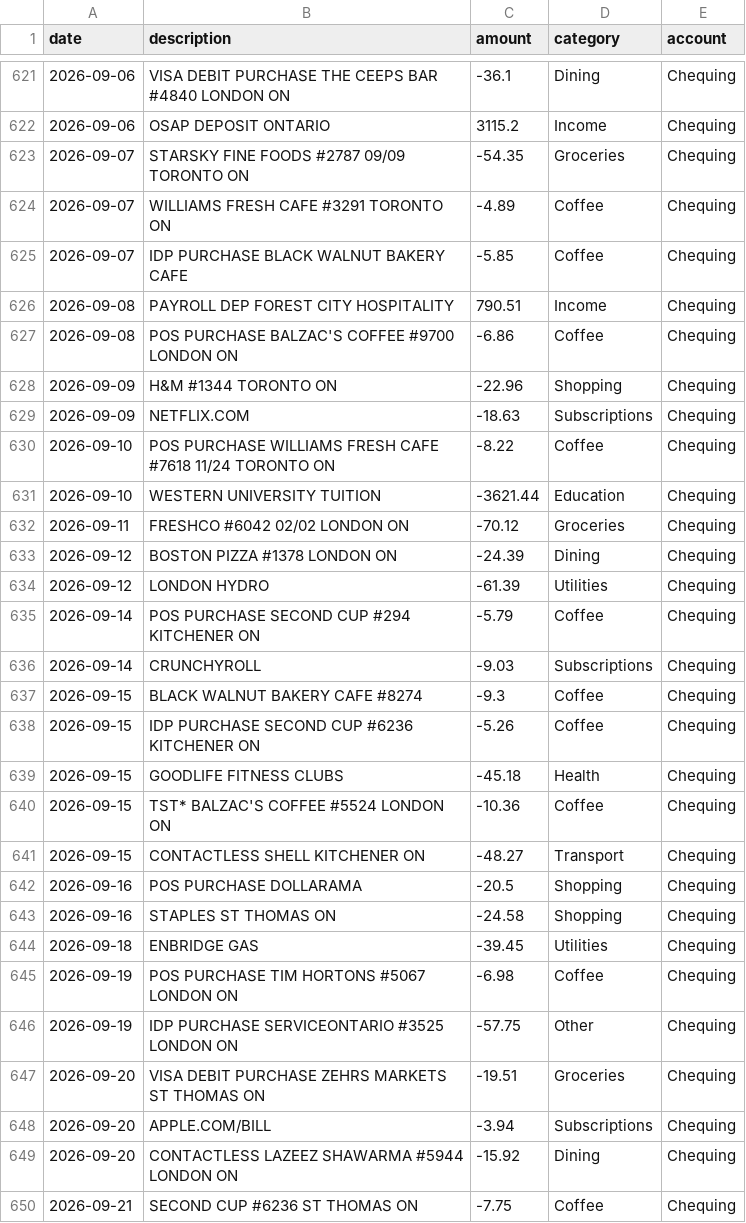
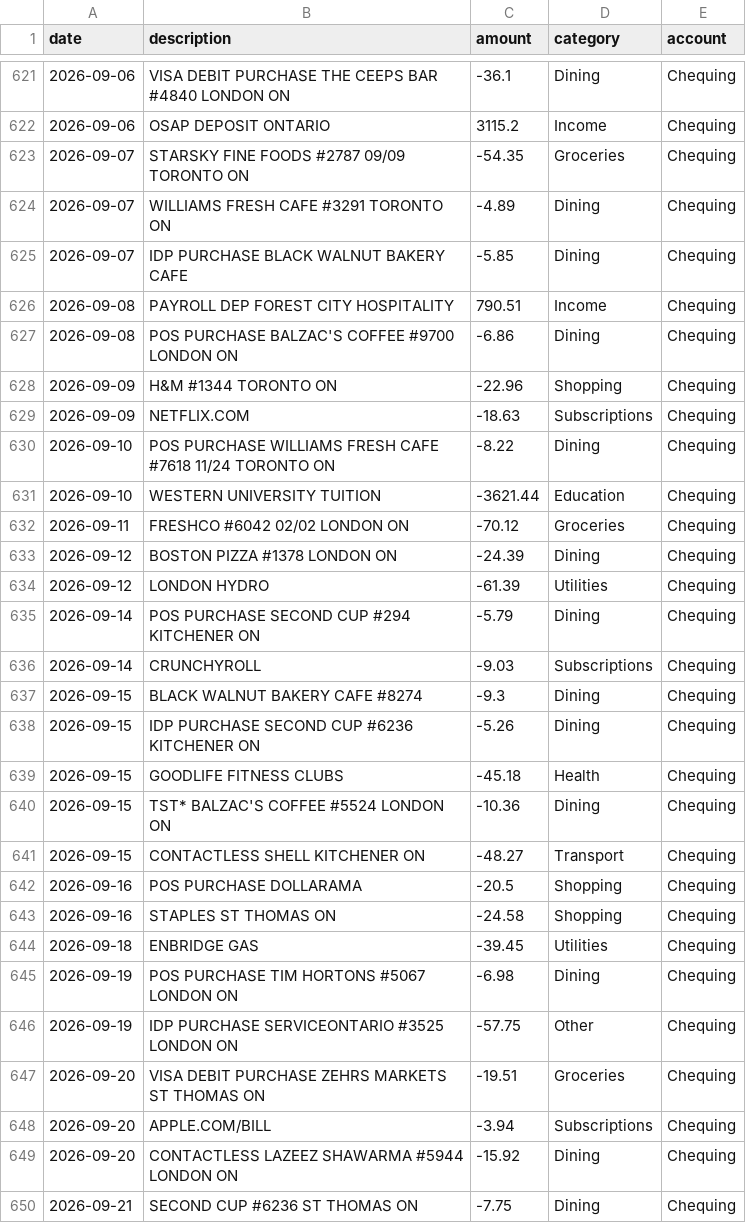
Before and after one commit to zanerwrobertson-cmd/zfinance, a CSV file: sample_data/labelled_demo.csv, drawn as a sheet; only a part is shown, gaps mark what is left out; the diff covers the shown part only.

Commit message:
refactor: fold Coffee into Dining and Phone & Internet into Utilities

```diff
--- a/sample_data/labelled_demo.csv
+++ b/sample_data/labelled_demo.csv
@@ -623,9 +623,9 @@ date,description,amount,category,account
 2026-09-07,STARSKY FINE FOODS #2787 09/09 TORONTO ON,-54.35,Groceries,Chequing
-2026-09-07,WILLIAMS FRESH CAFE #3291 TORONTO ON,-4.89,Coffee,Chequing
-2026-09-07,IDP PURCHASE BLACK WALNUT BAKERY CAFE,-5.85,Coffee,Chequing
+2026-09-07,WILLIAMS FRESH CAFE #3291 TORONTO ON,-4.89,Dining,Chequing
+2026-09-07,IDP PURCHASE BLACK WALNUT BAKERY CAFE,-5.85,Dining,Chequing
 2026-09-08,PAYROLL DEP FOREST CITY HOSPITALITY,790.51,Income,Chequing
-2026-09-08,POS PURCHASE BALZAC'S COFFEE #9700 LONDON ON,-6.86,Coffee,Chequing
+2026-09-08,POS PURCHASE BALZAC'S COFFEE #9700 LONDON ON,-6.86,Dining,Chequing
 2026-09-09,H&M #1344 TORONTO ON,-22.96,Shopping,Chequing
 2026-09-09,NETFLIX.COM,-18.63,Subscriptions,Chequing
-2026-09-10,POS PURCHASE WILLIAMS FRESH CAFE #7618 11/24 TORONTO ON,-8.22,Coffee,Chequing
+2026-09-10,POS PURCHASE WILLIAMS FRESH CAFE #7618 11/24 TORONTO ON,-8.22,Dining,Chequing
 2026-09-10,WESTERN UNIVERSITY TUITION,-3621.44,Education,Chequing
@@ -634,8 +634,8 @@ date,description,amount,category,account
 2026-09-12,LONDON HYDRO,-61.39,Utilities,Chequing
-2026-09-14,POS PURCHASE SECOND CUP #294 KITCHENER ON,-5.79,Coffee,Chequing
+2026-09-14,POS PURCHASE SECOND CUP #294 KITCHENER ON,-5.79,Dining,Chequing
 2026-09-14,CRUNCHYROLL,-9.03,Subscriptions,Chequing
-2026-09-15,BLACK WALNUT BAKERY CAFE #8274,-9.3,Coffee,Chequing
-2026-09-15,IDP PURCHASE SECOND CUP #6236 KITCHENER ON,-5.26,Coffee,Chequing
+2026-09-15,BLACK WALNUT BAKERY CAFE #8274,-9.3,Dining,Chequing
+2026-09-15,IDP PURCHASE SECOND CUP #6236 KITCHENER ON,-5.26,Dining,Chequing
 2026-09-15,GOODLIFE FITNESS CLUBS,-45.18,Health,Chequing
-2026-09-15,TST* BALZAC'S COFFEE #5524 LONDON ON,-10.36,Coffee,Chequing
+2026-09-15,TST* BALZAC'S COFFEE #5524 LONDON ON,-10.36,Dining,Chequing
 2026-09-15,CONTACTLESS SHELL KITCHENER ON,-48.27,Transport,Chequing
@@ -644,3 +644,3 @@ date,description,amount,category,account
 2026-09-18,ENBRIDGE GAS,-39.45,Utilities,Chequing
-2026-09-19,POS PURCHASE TIM HORTONS #5067 LONDON ON,-6.98,Coffee,Chequing
+2026-09-19,POS PURCHASE TIM HORTONS #5067 LONDON ON,-6.98,Dining,Chequing
 2026-09-19,IDP PURCHASE SERVICEONTARIO #3525 LONDON ON,-57.75,Other,Chequing
@@ -649,2 +649,2 @@ date,description,amount,category,account
 2026-09-20,CONTACTLESS LAZEEZ SHAWARMA #5944 LONDON ON,-15.92,Dining,Chequing
-2026-09-21,SECOND CUP #6236 ST THOMAS ON,-7.75,Coffee,Chequing
+2026-09-21,SECOND CUP #6236 ST THOMAS ON,-7.75,Dining,Chequing
```
Also changed, not shown: 156 edited cells elsewhere in this file, 4 other files.
